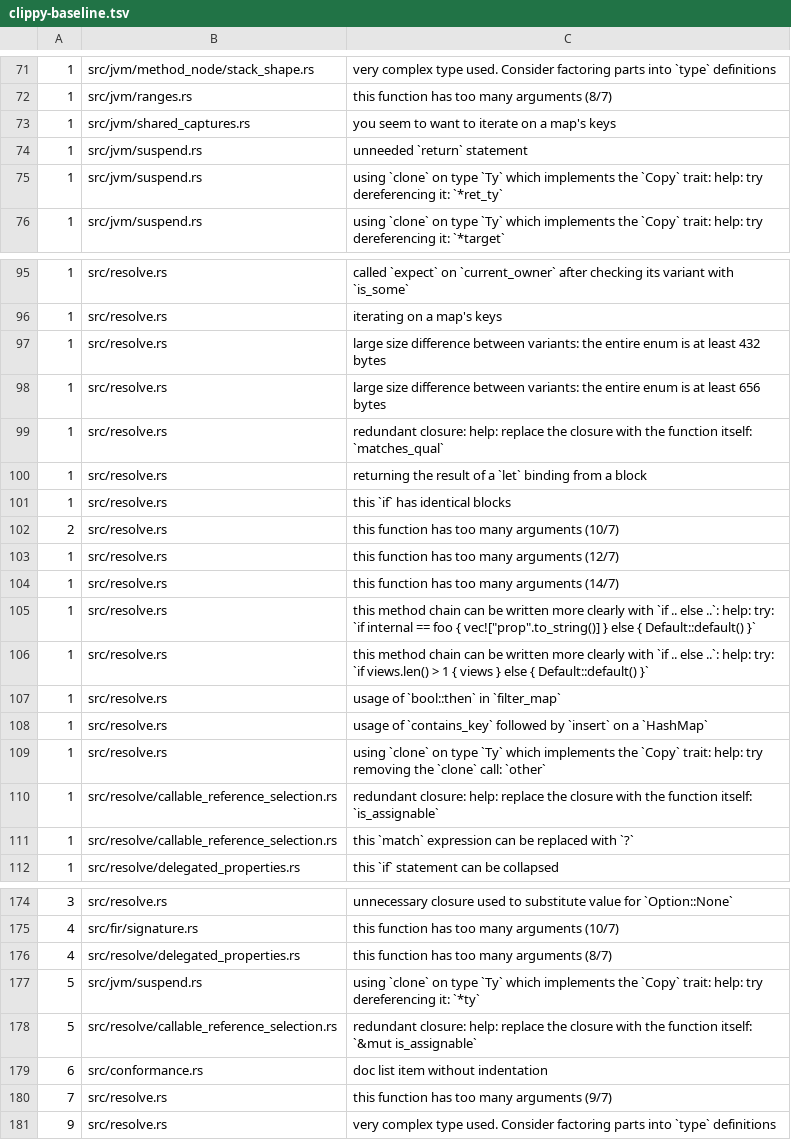
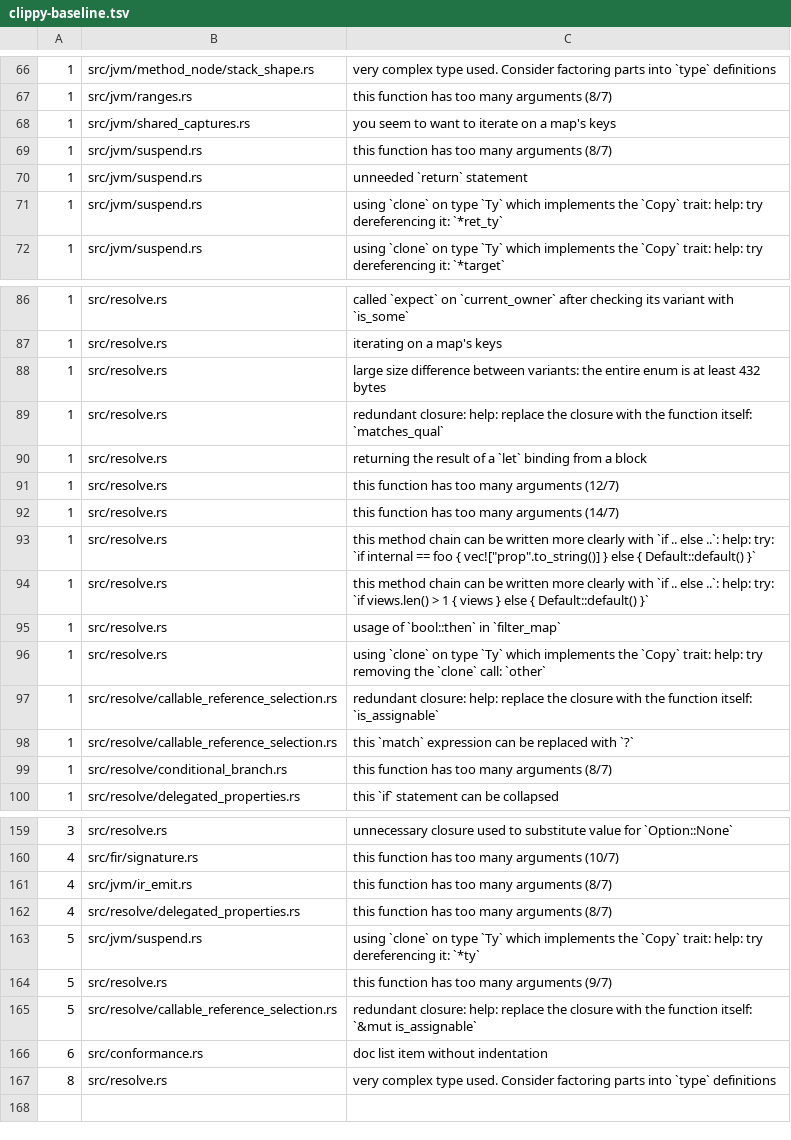
Before and after one commit to qnox/krusty, a TSV file: clippy-baseline.tsv, drawn as a sheet; only a part is shown, gaps mark what is left out; the diff covers the shown part only.

Commit message:
chore(lint): close the clippy 1.99 baseline drift
Stable clippy 1.99.0 reports ~73 findings beyond the frozen baseline
(last blessed before 1.99 shipped), which blocks every commit through the
pre-commit gate. Most are fixed outright: needless borrows and auto-deref,
redundant closures, let...else/block rewrites with ?, iter().any() to
contains(), collapsible if/match arms, iter().cloned().collect() on slices
to to_vec(), a loop counter to (1u16..).zip(), matches!, lifetime elision,
std::slice::from_ref, items-after-test-module moves in js/backend.rs and
jvm/lifted_names.rs, a const thread_local initializer, a Default
field-reassignment turned into a struct literal, an orphaned doc paragraph
in postponed_calls.rs moved onto postponed_expectations (the function it
describes), and type aliases for repeated complex types (StorageReceiver,
ImplementationEdges/DepthStampedEdges, WhenNarrowings, ClashRows,
DiagnosticRow).

The rebless knowingly accepts, per AGENTS.md:

- fourteen 'too many arguments' sites (fir/body_check/constructors.rs,
  fir/signature/classifier_headers.rs, fir_lower/external_references.rs,
  jvm/backend.rs, jvm/ir_emit.rs, ir_emit/bridge_emission.rs,
  ir_emit/comparison_branches.rs x2, ir_emit/type_operation_emission.rs,
  jvm/suspend.rs, suspend/continuation_class.rs,
  value_classes/member_names.rs, resolve/conditional_branch.rs,
  resolve/invoke_selection.rs x2) — structural signature work;
- two 'large size difference between variants' (jvm/classpath/
  inline_plan_cache.rs, resolve/operator_calls.rs);
- two platform/target-gated dead-code rows:
  worker_resident.rs parse_vm_rss_bytes (used only under
  cfg(target_os = linux); dead on macOS) and tests/common
  compile_in_process_diagnostics (used by three e2e binaries, but each
  integration-test binary compiles its own mod common);
- four mechanical leftovers: fir_lower/constructors.rs (let-else to ?,
  map over inspect), fir_lower/module_declarations.rs (collapsible if),
  fir_lower/ranges.rs (let-and-return), fir_lower/external_references.rs
  (unnecessary closure).

The rebless also drops ~25 stale rows clippy 1.99 no longer fires and
moves counts on rows whose lints shifted between toolchain versions.

Full ./run-tests.sh gate passes; the only failures are pre-existing on
the pristine tree (missing recorded byte-dump cache entries for kotlinc
2.4.20 and one box-corpus expected-fail that now passes).

```diff
--- a/clippy-baseline.tsv
+++ b/clippy-baseline.tsv
@@ -73,2 +68,3 @@
 1	src/jvm/shared_captures.rs	you seem to want to iterate on a map's keys
+1	src/jvm/suspend.rs	this function has too many arguments (8/7)
 1	src/jvm/suspend.rs	unneeded `return` statement
@@ -97,7 +88,4 @@
 1	src/resolve.rs	large size difference between variants: the entire enum is at least 432 bytes
-1	src/resolve.rs	large size difference between variants: the entire enum is at least 656 bytes
 1	src/resolve.rs	redundant closure: help: replace the closure with the function itself: `matches_qual`
 1	src/resolve.rs	returning the result of a `let` binding from a block
-1	src/resolve.rs	this `if` has identical blocks
-2	src/resolve.rs	this function has too many arguments (10/7)
 1	src/resolve.rs	this function has too many arguments (12/7)
@@ -107,3 +95,2 @@
 1	src/resolve.rs	usage of `bool::then` in `filter_map`
-1	src/resolve.rs	usage of `contains_key` followed by `insert` on a `HashMap`
 1	src/resolve.rs	using `clone` on type `Ty` which implements the `Copy` trait: help: try removing the `clone` call: `other`
@@ -111,2 +98,3 @@
 1	src/resolve/callable_reference_selection.rs	this `match` expression can be replaced with `?`
+1	src/resolve/conditional_branch.rs	this function has too many arguments (8/7)
 1	src/resolve/delegated_properties.rs	this `if` statement can be collapsed
@@ -175,7 +160,8 @@
 4	src/fir/signature.rs	this function has too many arguments (10/7)
+4	src/jvm/ir_emit.rs	this function has too many arguments (8/7)
 4	src/resolve/delegated_properties.rs	this function has too many arguments (8/7)
 5	src/jvm/suspend.rs	using `clone` on type `Ty` which implements the `Copy` trait: help: try dereferencing it: `*ty`
+5	src/resolve.rs	this function has too many arguments (9/7)
 5	src/resolve/callable_reference_selection.rs	redundant closure: help: replace the closure with the function itself: `&mut is_assignable`
 6	src/conformance.rs	doc list item without indentation
-7	src/resolve.rs	this function has too many arguments (9/7)
-9	src/resolve.rs	very complex type used. Consider factoring parts into `type` definitions
+8	src/resolve.rs	very complex type used. Consider factoring parts into `type` definitions
```
Also changed, not shown: 11 added rows, 25 removed rows, 18 moved rows and 10 edited cells elsewhere in this file, 42 other files.
